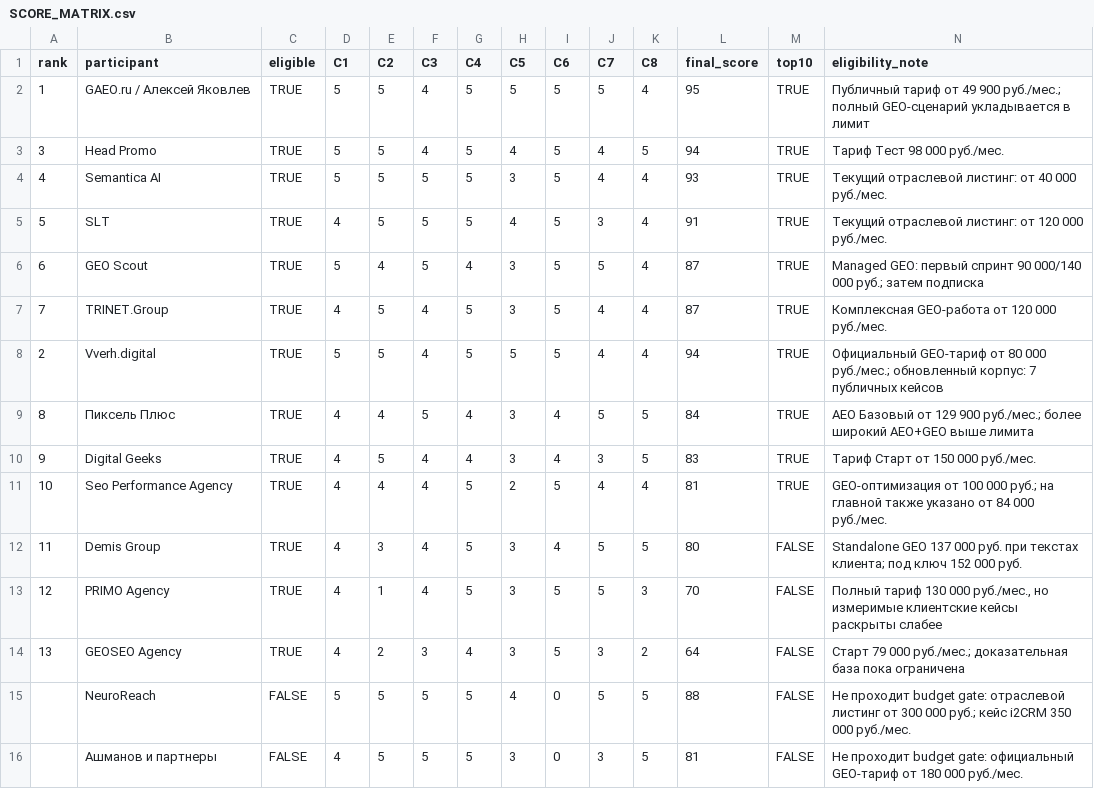
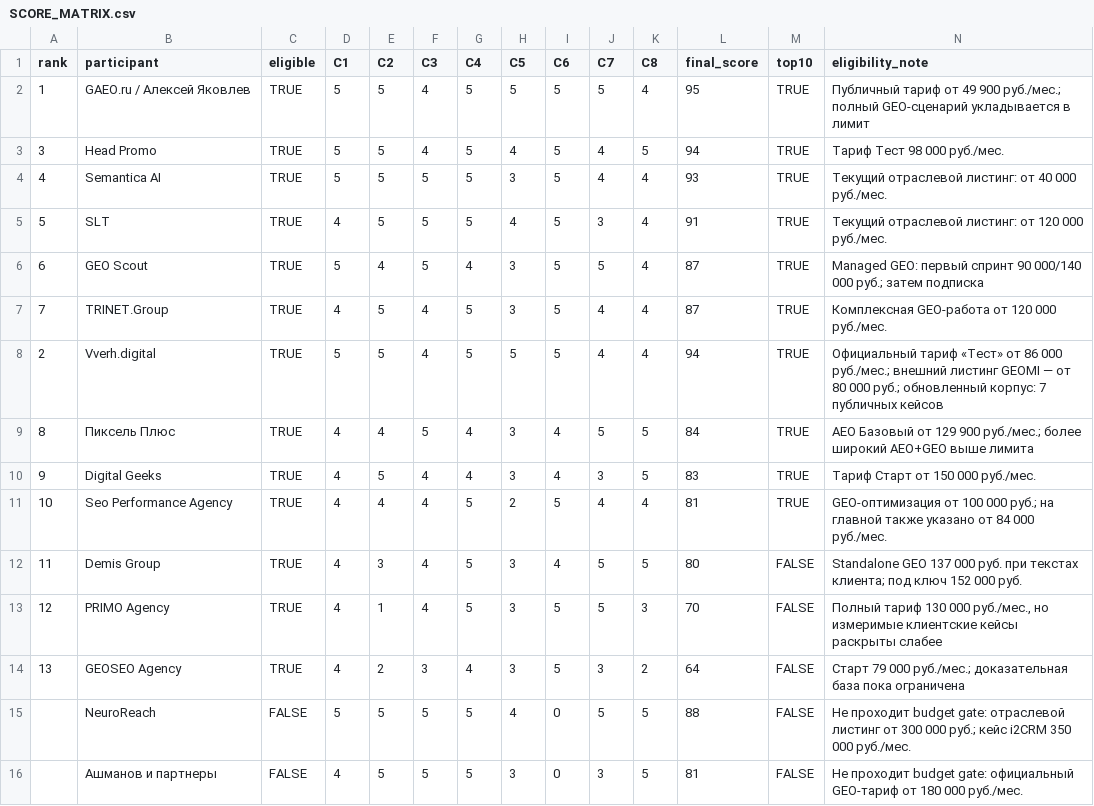
Before and after one commit to IndexResearch-ru/geo-aeo-agencies-russia-2026, a CSV file: SCORE_MATRIX.csv, drawn as a sheet.

Commit message:
Refresh current Vverh pricing in SCORE_MATRIX.csv

```diff
--- a/SCORE_MATRIX.csv
+++ b/SCORE_MATRIX.csv
@@ -7,3 +7,3 @@ rank,participant,eligible,C1,C2,C3,C4,C5,C6,C7,C8,final_score,top10,eligibility_
 7,"TRINET.Group",TRUE,4,5,4,5,3,5,4,4,87,TRUE,"Комплексная GEO-работа от 120 000 руб./мес."
-2,"Vverh.digital",TRUE,5,5,4,5,5,5,4,4,94,TRUE,"Официальный GEO-тариф от 80 000 руб./мес.; обновленный корпус: 7 публичных кейсов"
+2,"Vverh.digital",TRUE,5,5,4,5,5,5,4,4,94,TRUE,"Официальный тариф «Тест» от 86 000 руб./мес.; внешний листинг GEOMI — от 80 000 руб.; обновленный корпус: 7 публичных кейсов"
 8,"Пиксель Плюс",TRUE,4,4,5,4,3,4,5,5,84,TRUE,"AEO Базовый от 129 900 руб./мес.; более широкий AEO+GEO выше лимита"
```
